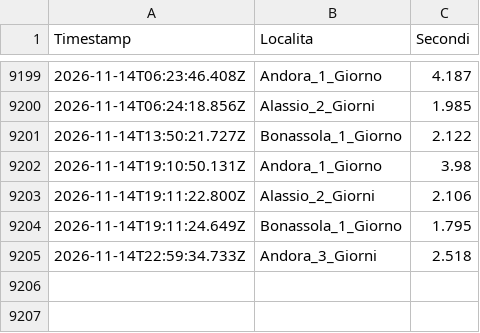
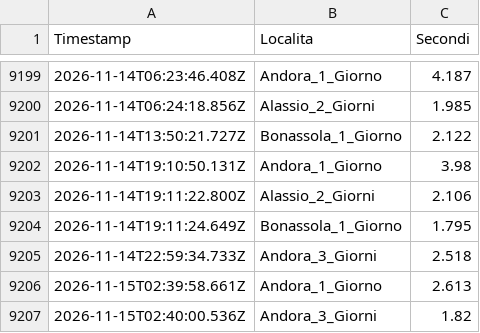
Before and after one commit to libeccioviaggi-lang/monitoraggio-gotomare, a CSV file: performance_log.csv, drawn as a sheet; only a part is shown, gaps mark what is left out; the diff names each change by its address in the sheet, - before the commit and + after, or states it on an @@ line.

```diff
--- a/performance_log.csv
+++ b/performance_log.csv
+row 9206: 2026-11-15T02:39:58.661Z | Andora_1_Giorno | 2.613
+row 9207: 2026-11-15T02:40:00.536Z | Andora_3_Giorni | 1.82
```
